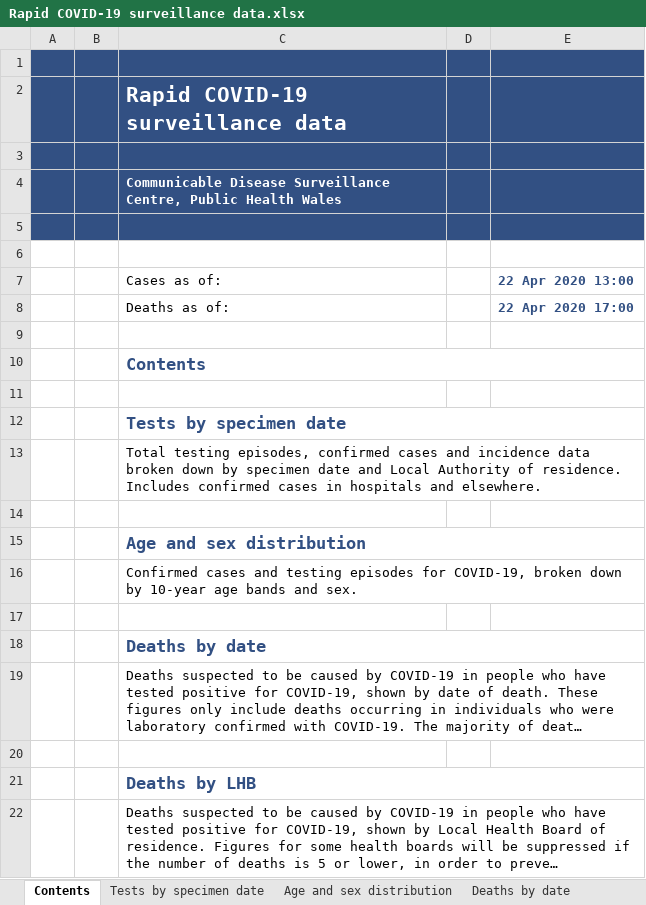
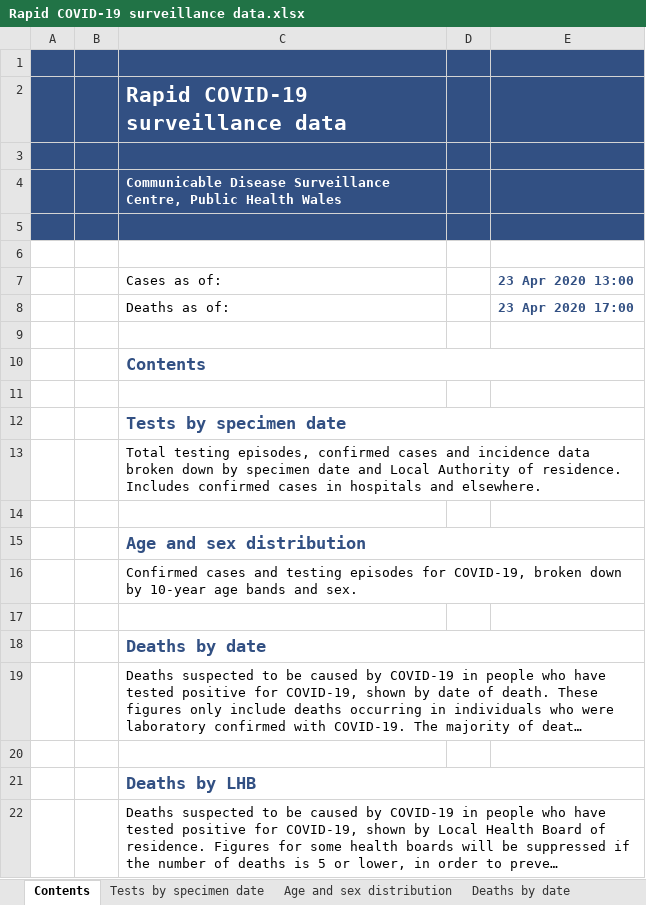
Before and after one commit to airallergy/covid-19-choropleth-map-uk, an Excel workbook: data/csv/src/Rapid COVID-19 surveillance data.xlsx, sheet Contents, drawn as a sheet; long unchanged cells end in …; values as stored, in another font and other column widths than the file's, no borders; charts and pictures not drawn; the diff names each change by its address in the sheet, - before the commit and + after, or states it on an @@ line.

```diff
--- a/data/csv/src/Rapid COVID-19 surveillance data.xlsx (sheet Contents)
+++ b/data/csv/src/Rapid COVID-19 surveillance data.xlsx (sheet Contents)
-E7: 22 Apr 2020 13:00
+E7: 23 Apr 2020 13:00
-E8 (23 Apr 2020 13:00): 22 Apr 2020 17:00
+E8 (23 Apr 2020 13:00): 23 Apr 2020 17:00
```
Also changed, not shown: sheet Deaths by date, sheet Tests by specimen date, sheet Age and sex distribution, sheet Deaths by LHB, 6 other files.
